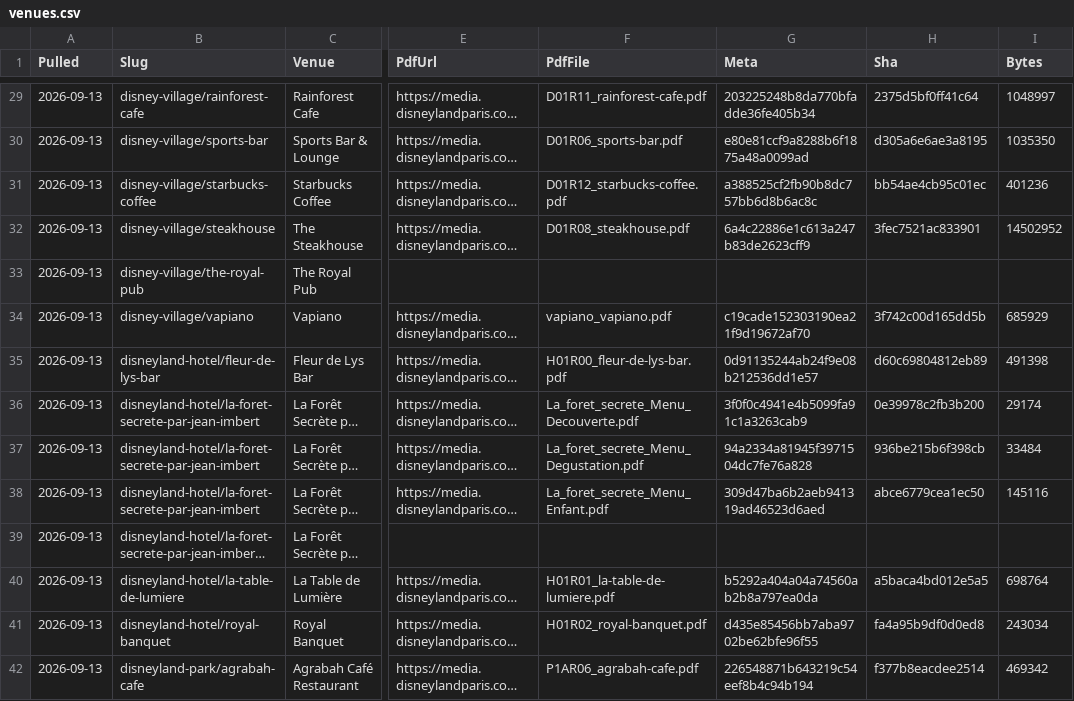
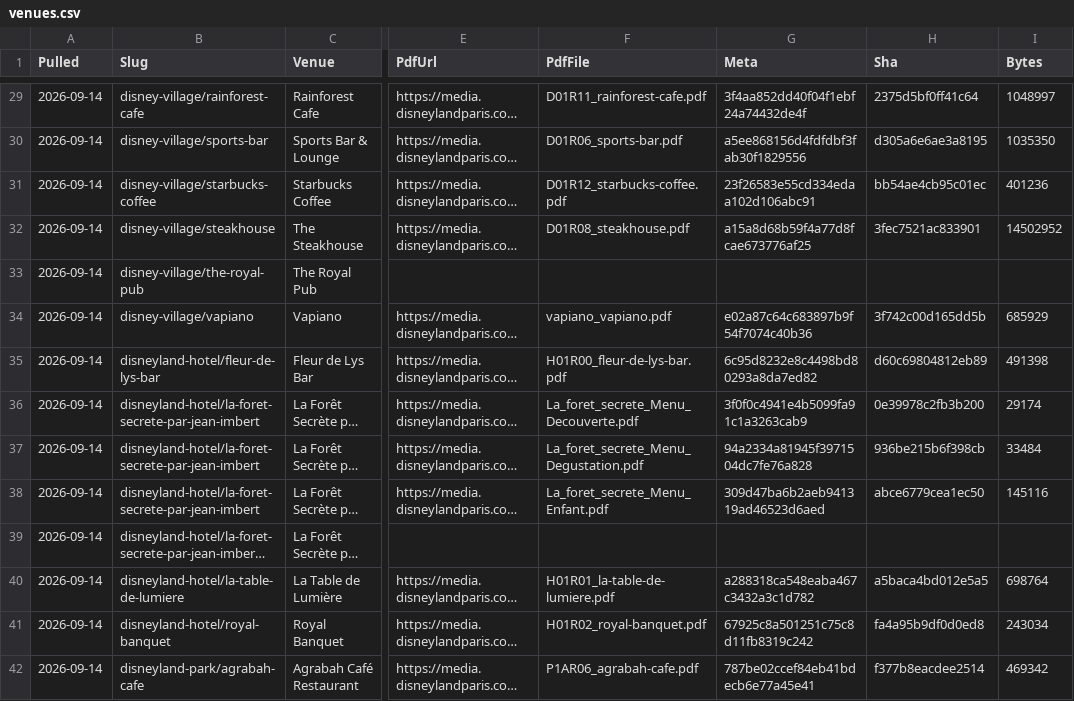
Before and after one commit to scoopdisney/paris-menu-watch, a CSV file: data/venues.csv, drawn as a sheet; only a part is shown, gaps mark what is left out; long unchanged cells end in …; the diff covers the shown part only; the diff names each change by its address in the sheet, - before the commit and + after, or states it on an @@ line.

```diff
--- a/data/venues.csv
+++ b/data/venues.csv
-A29:A42 (Pulled): 2026-09-13
+A29:A42 (Pulled): 2026-09-14
-G29 (Meta): 203225248b8da770bfadde36fe405b34
+G29 (Meta): 3f4aa852dd40f04f1ebf24a74432de4f
-G30 (Meta): e80e81ccf9a8288b6f1875a48a0099ad
+G30 (Meta): a5ee868156d4fdfdbf3fab30f1829556
-G31 (Meta): a388525cf2fb90b8dc757bb6d8b6ac8c
+G31 (Meta): 23f26583e55cd334edaa102d106abc91
-G32 (Meta): 6a4c22886e1c613a247b83de2623cff9
+G32 (Meta): a15a8d68b59f4a77d8fcae673776af25
-G34 (Meta): c19cade152303190ea21f9d19672af70
+G34 (Meta): e02a87c64c683897b9f54f7074c40b36
-G35 (Meta): 0d91135244ab24f9e08b212536dd1e57
+G35 (Meta): 6c95d8232e8c4498bd80293a8da7ed82
-G40 (Meta): b5292a404a04a74560ab2b8a797ea0da
+G40 (Meta): a288318ca548eaba467c3432a3c1d782
-G41 (Meta): d435e85456bb7aba9702be62bfe96f55
+G41 (Meta): 67925c8a501251c75c8d11fb8319c242
-G42 (Meta): 226548871b643219c54eef8b4c94b194
+G42 (Meta): 787be02ccef84eb41bdecb6e77a45e41
```
Also changed, not shown: 152 edited cells elsewhere in this file, data/prices.csv, 3 other files.
